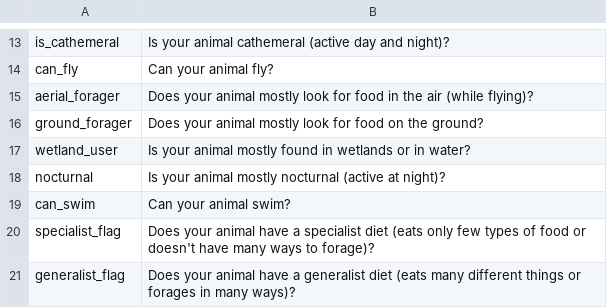
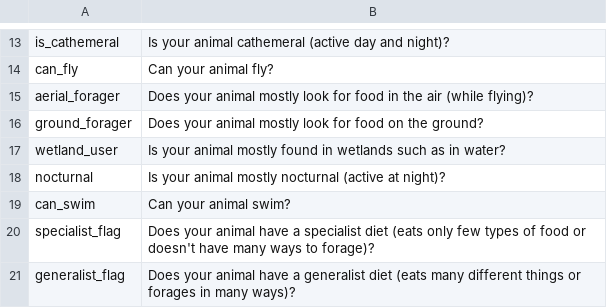
Before and after one commit to Zhmzjy/FIT5120-MainProject, a CSV file: backend/ai classifier challenge/dictionary_questions_bool.csv, drawn as a sheet; only a part is shown, gaps mark what is left out; the diff covers the shown part only.

```diff
--- a/backend/ai classifier challenge/dictionary_questions_bool.csv
+++ b/backend/ai classifier challenge/dictionary_questions_bool.csv
@@ -16,3 +16,3 @@ aerial_forager,Does your animal mostly look for food in the air (while flying)?
 ground_forager,Does your animal mostly look for food on the ground?
-wetland_user,Is your animal mostly found in wetlands or in water?
+wetland_user,Is your animal mostly found in wetlands such as in water?
 nocturnal,Is your animal mostly nocturnal (active at night)?
```
Also changed, not shown: 90 removed rows and 7 edited cells elsewhere in this file, 1 other file.
